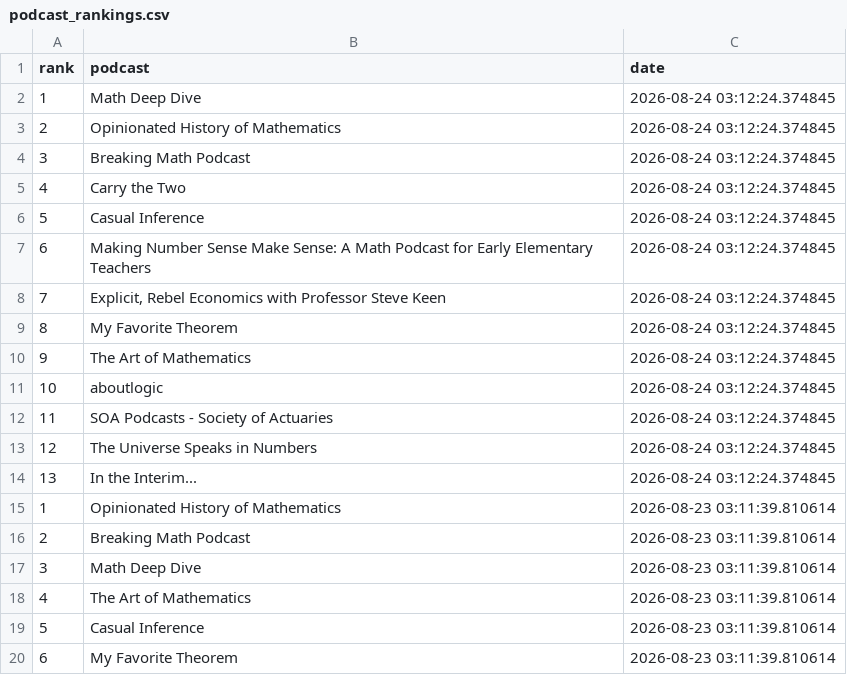
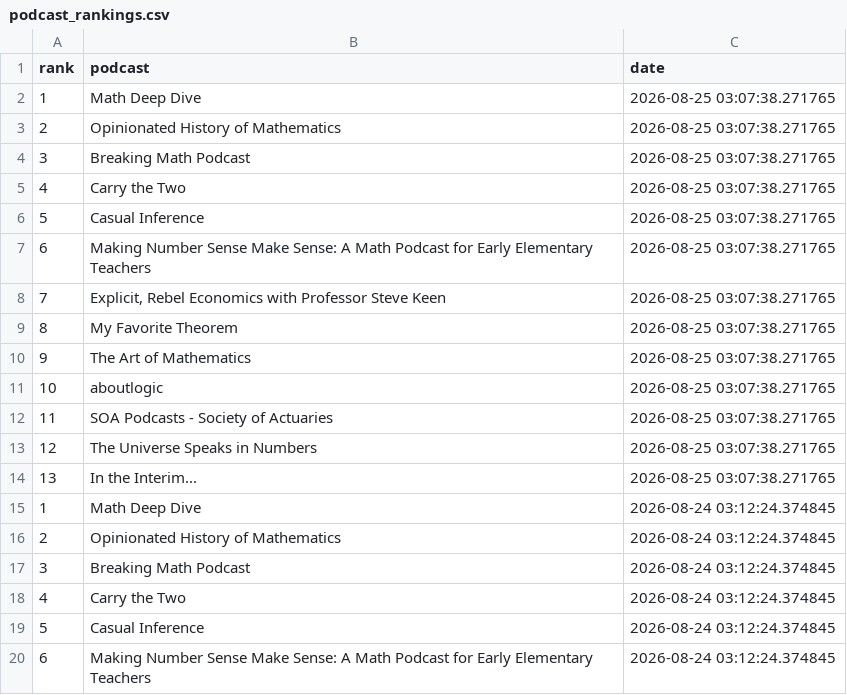
Before and after one commit to LucyMcGowan/math-podcast-rankings, a CSV file: podcast_rankings.csv, drawn as a sheet; only a part is shown; the shorter side is filled out with more unchanged rows; the diff names each change by its address in the sheet, - before the commit and + after, or states it on an @@ line.

```diff
--- a/podcast_rankings.csv
+++ b/podcast_rankings.csv
+row 2: 1 | Math Deep Dive | 2026-08-25 03:07:38.271765
+row 3: 2 | Opinionated History of Mathematics | 2026-08-25 03:07:38.271765
+row 4: 3 | Breaking Math Podcast | 2026-08-25 03:07:38.271765
+row 5: 4 | Carry the Two | 2026-08-25 03:07:38.271765
+row 6: 5 | Casual Inference | 2026-08-25 03:07:38.271765
+row 7: 6 | Making Number Sense Make Sense: A Math Podcast for Early Elementary Teachers | 2026-08-25 03:07:38.271765
+row 8: 7 | Explicit, Rebel Economics with Professor Steve Keen | 2026-08-25 03:07:38.271765
+row 9: 8 | My Favorite Theorem | 2026-08-25 03:07:38.271765
+row 10: 9 | The Art of Mathematics | 2026-08-25 03:07:38.271765
+row 11: 10 | aboutlogic | 2026-08-25 03:07:38.271765
+row 12: 11 | SOA Podcasts - Society of Actuaries | 2026-08-25 03:07:38.271765
+row 13: 12 | The Universe Speaks in Numbers | 2026-08-25 03:07:38.271765
+row 14: 13 | In the Interim... | 2026-08-25 03:07:38.271765
```
Also changed, not shown: 1 other file.
